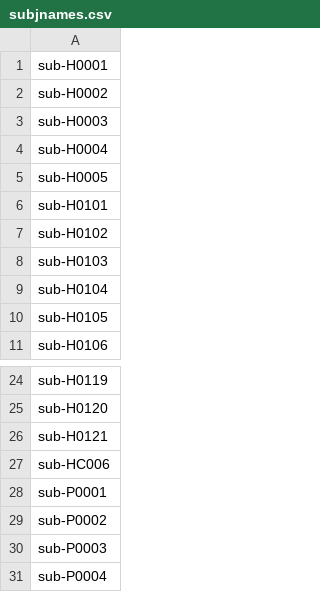
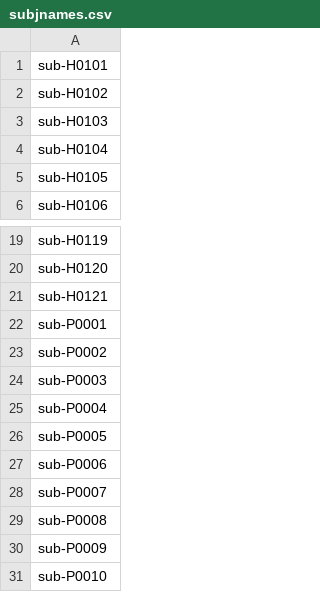
Before and after one commit to thomshaw92/7TEA-MM-connectomes, a CSV file: subjnames.csv, drawn as a sheet; only a part is shown, gaps mark what is left out; the shorter side is filled out with more unchanged rows.

```diff
--- a/subjnames.csv
+++ b/subjnames.csv
@@ -1,6 +1 @@
-sub-H0001
-sub-H0002
-sub-H0003
-sub-H0004
-sub-H0005
 sub-H0101
@@ -26,3 +21,2 @@ sub-H0120
 sub-H0121
-sub-HC006
 sub-P0001
```
Also changed, not shown: 4 other files.
